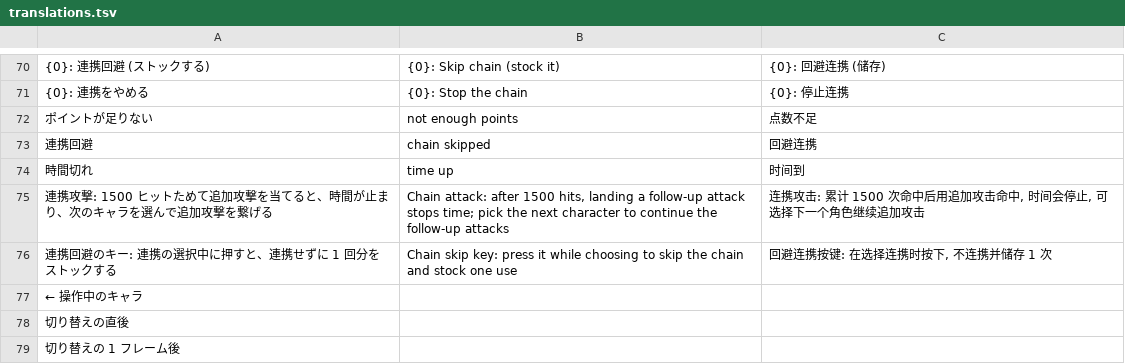
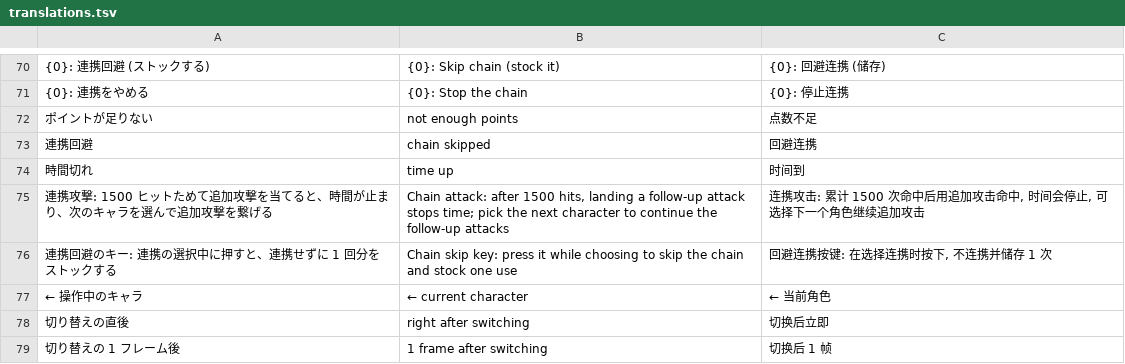
Before and after one commit to DonutSuZu/RusK, a TSV file: RusK.Mods.Party/lang/translations.tsv, drawn as a sheet; only a part is shown, gaps mark what is left out.

```diff
--- a/RusK.Mods.Party/lang/translations.tsv
+++ b/RusK.Mods.Party/lang/translations.tsv
@@ -76,4 +76,4 @@
 連携回避のキー: 連携の選択中に押すと、連携せずに 1 回分をストックする	Chain skip key: press it while choosing to skip the chain and stock one use	回避连携按键: 在选择连携时按下, 不连携并储存 1 次
- ← 操作中のキャラ		
-切り替えの直後		
-切り替えの 1 フレーム後		
+ ← 操作中のキャラ	 ← current character	 ← 当前角色
+切り替えの直後	right after switching	切换后立即
+切り替えの 1 フレーム後	1 frame after switching	切换后 1 帧
```
Also changed, not shown: 2 other files.
